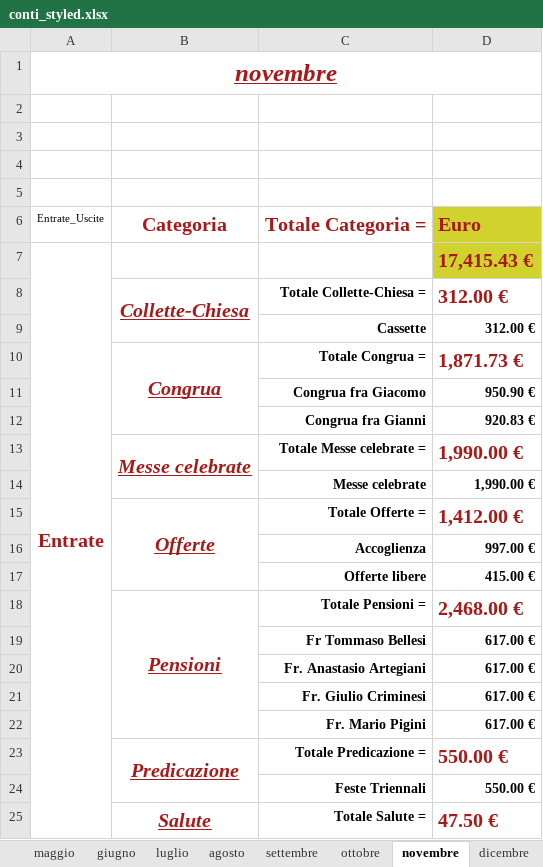
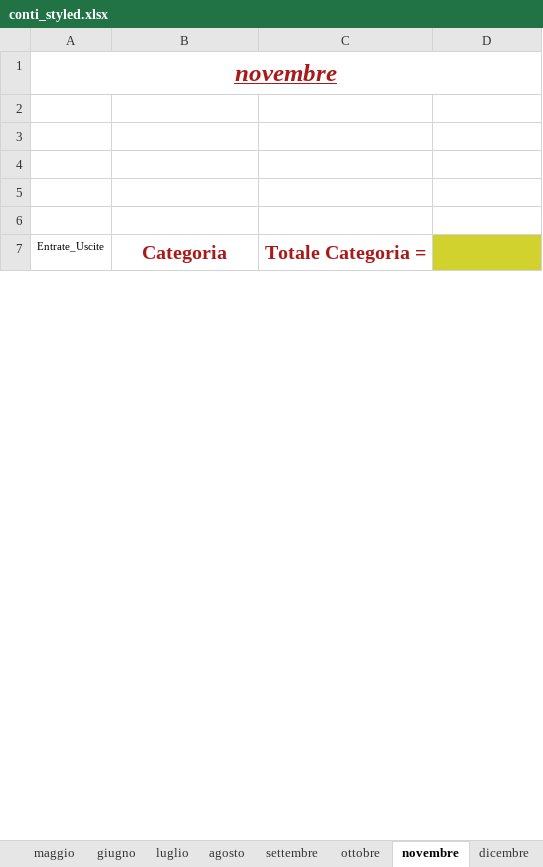
Before and after one commit to fragiaco/python_CONTI_01, an Excel workbook: conti_styled.xlsx, sheet novembre, drawn as a sheet; only a part is shown; values as stored, in another font and other column widths than the file's, no borders; removed rows and columns are numbered as before the commit, all else as after; the diff covers the shown part only; the diff names each change by its address in the sheet, - before the commit and + after, or states it on an @@ line.

```diff
--- a/conti_styled.xlsx (sheet novembre)
+++ b/conti_styled.xlsx (sheet novembre)
+row 6: (empty)
-D7: Euro
+D7: (empty)
-row 7: Entrate |  |  | 17,415.43 €
-row 8:  | Collette-Chiesa | Totale Collette-Chiesa = | 312.00 €
-row 9:  |  | Cassette | 312.00 €
-row 10:  | Congrua | Totale Congrua = | 1,871.73 €
-row 11:  |  | Congrua fra Giacomo | 950.90 €
-row 12:  |  | Congrua fra Gianni | 920.83 €
-row 13:  | Messe celebrate | Totale Messe celebrate = | 1,990.00 €
-row 14:  |  | Messe celebrate | 1,990.00 €
-row 15:  | Offerte | Totale Offerte = | 1,412.00 €
-row 16:  |  | Accoglienza | 997.00 €
-row 17:  |  | Offerte libere | 415.00 €
-row 18:  | Pensioni | Totale Pensioni = | 2,468.00 €
-row 19:  |  | Fr Tommaso Bellesi | 617.00 €
-row 20:  |  | Fr. Anastasio Artegiani | 617.00 €
-row 21:  |  | Fr. Giulio Criminesi | 617.00 €
-row 22:  |  | Fr. Mario Pigini | 617.00 €
-row 23:  | Predicazione | Totale Predicazione = | 550.00 €
-row 24:  |  | Feste Triennali | 550.00 €
-row 25:  | Salute | Totale Salute = | 47.50 €
```
Also changed, not shown: 5 added rows, 71 removed rows, 3 edited cells and cell formats elsewhere in this sheet, sheet Tab_Uscite, sheet gennaio, sheet Tab_Entrate, sheet aprile, sheet giugno, sheet dicembre, 9 more sheets, database_conti.xlsx, database_conti_styled.xlsx, 3 other files.
